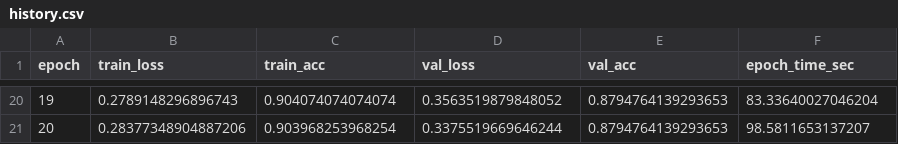
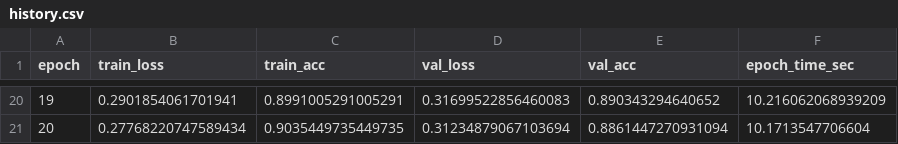
Before and after one commit to rash200319/CNN-for-image-classification, a CSV file: outputs/modelb_adam/history.csv, drawn as a sheet; only a part is shown, gaps mark what is left out; the diff covers the shown part only.

```diff
--- a/outputs/modelb_adam/history.csv
+++ b/outputs/modelb_adam/history.csv
@@ -20,2 +20,2 @@ epoch,train_loss,train_acc,val_loss,val_acc,epoch_time_sec
-19,0.2789148296896743,0.904074074074074,0.3563519879848052,0.8794764139293653,83.33640027046204
-20,0.28377348904887206,0.903968253968254,0.3375519669646244,0.8794764139293653,98.5811653137207
+19,0.2901854061701941,0.8991005291005291,0.31699522856460083,0.890343294640652,10.216062068939209
+20,0.27768220747589434,0.9035449735449735,0.31234879067103694,0.8861447270931094,10.1713547706604
```
Also changed, not shown: 90 edited cells elsewhere in this file, outputs/modelb_sgd/history.csv, outputs/modelb_sgd_momentum/history.csv, 9 other files.
